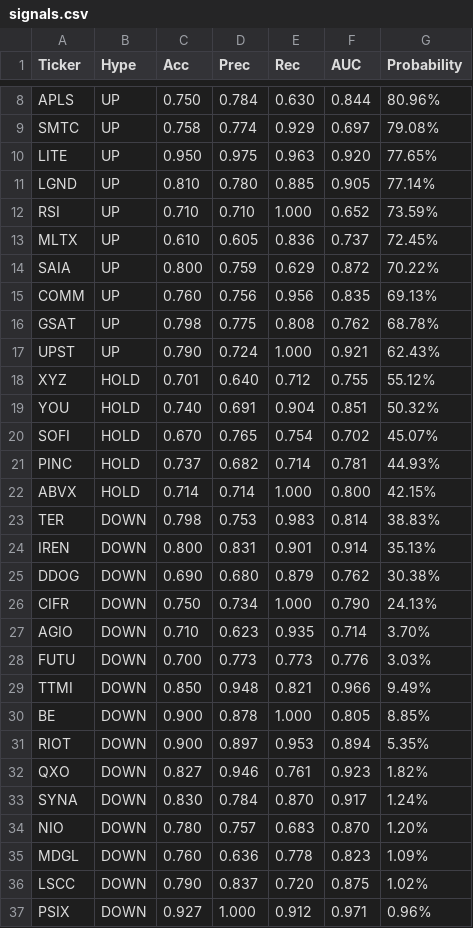
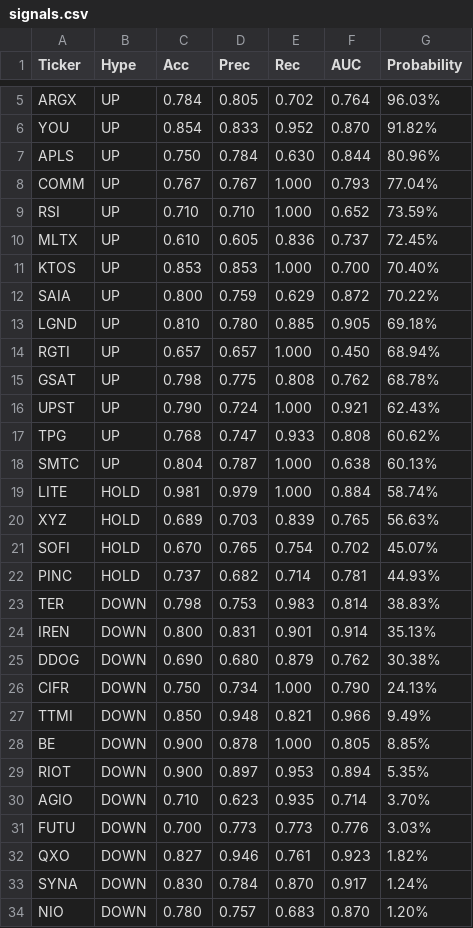
Before and after one commit to lacomaofficial/lacomaofficial.github.io, a CSV file: signals.csv, drawn as a sheet; only a part is shown, gaps mark what is left out; the shorter side is filled out with more unchanged rows; removed rows and columns are numbered as before the commit, all else as after; the diff covers the shown part only; the diff names each change by its address in the sheet, - before the commit and + after, or states it on an @@ line.

Commit message:
Update signals.csv

```diff
--- a/signals.csv
+++ b/signals.csv
+row 5: ARGX | UP | 0.784 | 0.805 | 0.702 | 0.764 | 96.03%
+row 6: YOU | UP | 0.854 | 0.833 | 0.952 | 0.870 | 91.82%
-row 9: SMTC | UP | 0.758 | 0.774 | 0.929 | 0.697 | 79.08%
-row 10: LITE | UP | 0.950 | 0.975 | 0.963 | 0.920 | 77.65%
-row 11: LGND | UP | 0.810 | 0.780 | 0.885 | 0.905 | 77.14%
+row 8: COMM | UP | 0.767 | 0.767 | 1.000 | 0.793 | 77.04%
+row 11: KTOS | UP | 0.853 | 0.853 | 1.000 | 0.700 | 70.40%
-row 15: COMM | UP | 0.760 | 0.756 | 0.956 | 0.835 | 69.13%
+row 13: LGND | UP | 0.810 | 0.780 | 0.885 | 0.905 | 69.18%
+row 14: RGTI | UP | 0.657 | 0.657 | 1.000 | 0.450 | 68.94%
+row 17: TPG | UP | 0.768 | 0.747 | 0.933 | 0.808 | 60.62%
+row 18: SMTC | UP | 0.804 | 0.787 | 1.000 | 0.638 | 60.13%
+row 19: LITE | HOLD | 0.981 | 0.979 | 1.000 | 0.884 | 58.74%
-C20 (Acc): 0.701
+C20 (Acc): 0.689
-D20 (Prec): 0.640
+D20 (Prec): 0.703
-E20 (Rec): 0.712
+E20 (Rec): 0.839
-F20 (AUC): 0.755
+F20 (AUC): 0.765
-G20 (Probability): 55.12%
+G20 (Probability): 56.63%
-row 19: YOU | HOLD | 0.740 | 0.691 | 0.904 | 0.851 | 50.32%
-row 22: ABVX | HOLD | 0.714 | 0.714 | 1.000 | 0.800 | 42.15%
@@ row 27 moved to row 30: AGIO @@
@@ row 28 moved to row 31: FUTU @@
```
Also changed, not shown: 1 added row, 4 removed rows and 6 edited cells elsewhere in this file.
